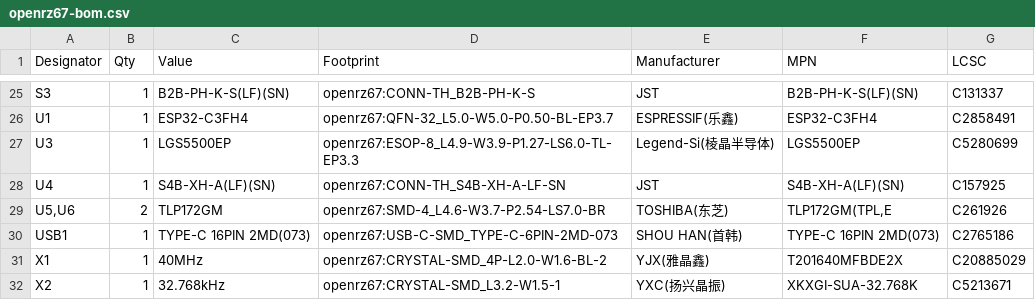
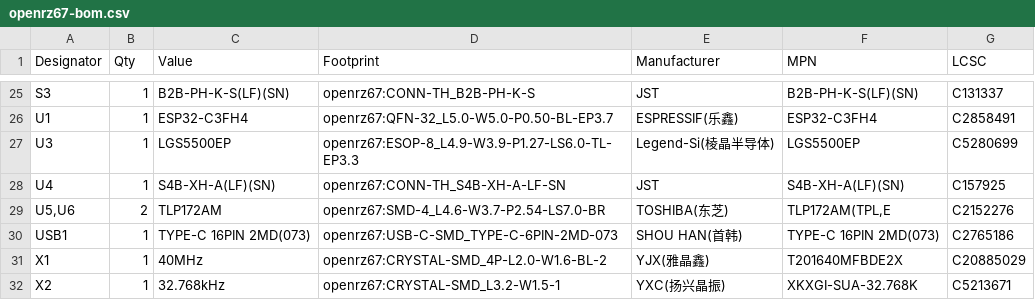
Before and after one commit to mhellevang/openrz67-trigger, a CSV file: pcb/kicad/out/openrz67-bom.csv, drawn as a sheet; only a part is shown, gaps mark what is left out.

```diff
--- a/pcb/kicad/out/openrz67-bom.csv
+++ b/pcb/kicad/out/openrz67-bom.csv
@@ -28,3 +28,3 @@
 "U4","1","S4B-XH-A(LF)(SN)","openrz67:CONN-TH_S4B-XH-A-LF-SN","JST","S4B-XH-A(LF)(SN)","C157925"
-"U5,U6","2","TLP172GM","openrz67:SMD-4_L4.6-W3.7-P2.54-LS7.0-BR","TOSHIBA(东芝)","TLP172GM(TPL,E","C261926"
+"U5,U6","2","TLP172AM","openrz67:SMD-4_L4.6-W3.7-P2.54-LS7.0-BR","TOSHIBA(东芝)","TLP172AM(TPL,E","C2152276"
 "USB1","1","TYPE-C 16PIN 2MD(073)","openrz67:USB-C-SMD_TYPE-C-6PIN-2MD-073","SHOU HAN(首韩)","TYPE-C 16PIN 2MD(073)","C2765186"
```
Also changed, not shown: 24 other files.
